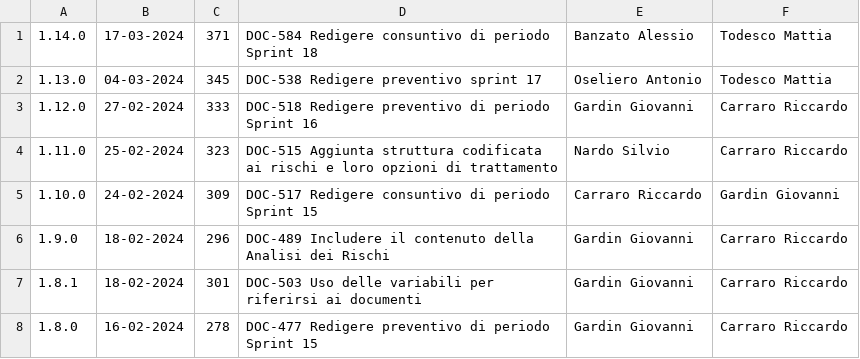
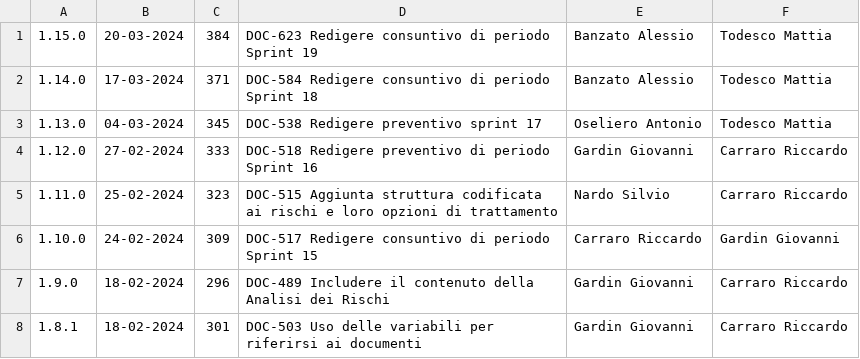
Before and after one commit to Error-418-SWE/Documenti, a CSV file: 3 - PB/Documentazione esterna/Piano di Progetto/log.csv, drawn as a sheet; only a part is shown; the shorter side is filled out with more unchanged rows; the diff names each change by its address in the sheet, - before the commit and + after, or states it on an @@ line.

```diff
--- a/3 - PB/Documentazione esterna/Piano di Progetto/log.csv
+++ b/3 - PB/Documentazione esterna/Piano di Progetto/log.csv
+row 1: 1.15.0 | 20-03-2024 | 384 | DOC-623 Redigere consuntivo di periodo Sprint 19 | Banzato Alessio | Todesco Mattia
```
